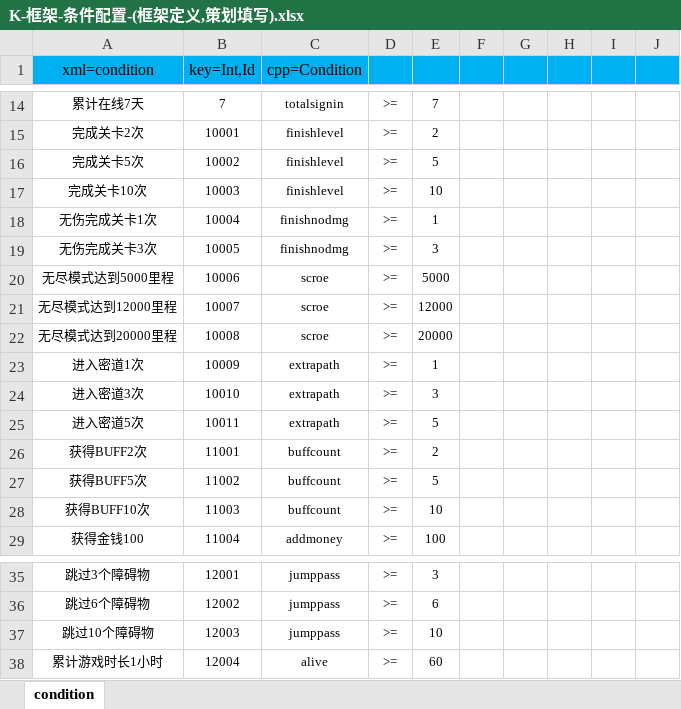
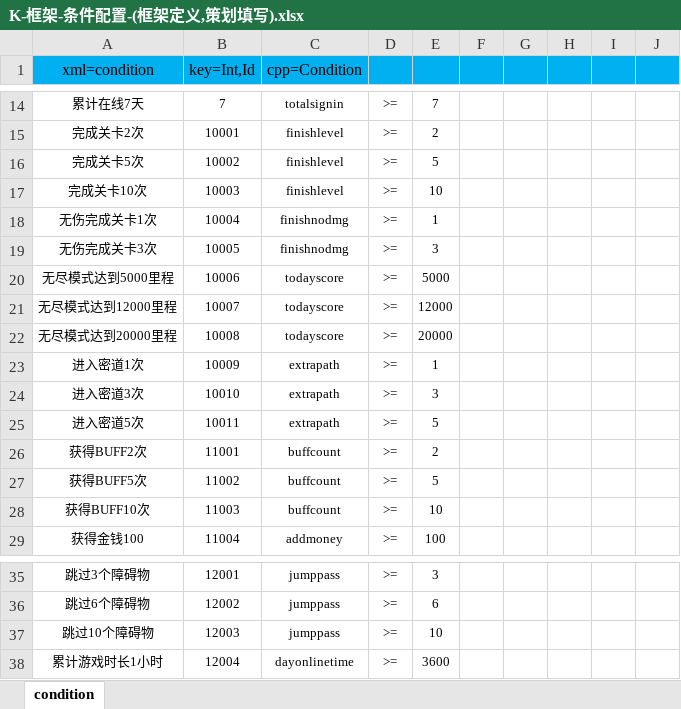
Before and after one commit to lori227/Fighter, an Excel workbook: Resource/excel/table/K-框架-条件配置-(框架定义,策划填写).xlsx, sheet condition, drawn as a sheet; only a part is shown, gaps mark what is left out; values as stored, in another font and other column widths than the file's, no borders; conditional formats not drawn; the diff names each change by its address in the sheet, - before the commit and + after, or states it on an @@ line.

```diff
--- a/Resource/excel/table/K-框架-条件配置-(框架定义,策划填写).xlsx (sheet condition)
+++ b/Resource/excel/table/K-框架-条件配置-(框架定义,策划填写).xlsx (sheet condition)
-C20:C22 (cpp=Condition): scroe
+C20:C22 (cpp=Condition): todayscore
-C38 (cpp=Condition): alive
+C38 (cpp=Condition): dayonlinetime
-E38: 60
+E38: 3600
```
Also changed, not shown: Resource/excel/table/K-框架-条件定义-(框架定义,后端维护).xlsx, Resource/excel/table/W-玩家-玩家属性-(框架定义,后端维护).xlsx, 5 other files.
